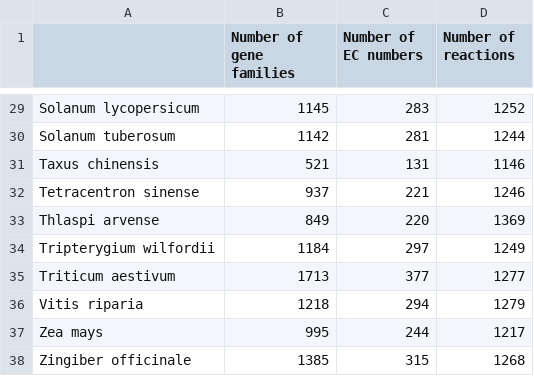
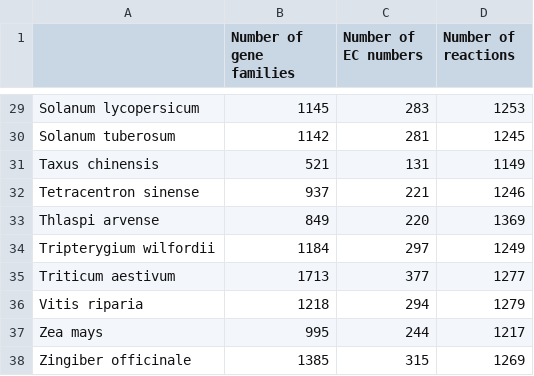
Before and after one commit to emilpaulitz/PCM, a CSV file: Data/supplementary/supp1.csv, drawn as a sheet; only a part is shown, gaps mark what is left out; the diff covers the shown part only; the diff names each change by its address in the sheet, - before the commit and + after, or states it on an @@ line.

```diff
--- a/Data/supplementary/supp1.csv
+++ b/Data/supplementary/supp1.csv
-D29 (Number of reactions): 1252
+D29 (Number of reactions): 1253
-D30 (Number of reactions): 1244
+D30 (Number of reactions): 1245
-D31 (Number of reactions): 1146
+D31 (Number of reactions): 1149
-D38 (Number of reactions): 1268
+D38 (Number of reactions): 1269
```
Also changed, not shown: 18 edited cells elsewhere in this file, Data/supplementary/supp2.csv, Data/supplementary/supp3.csv.
